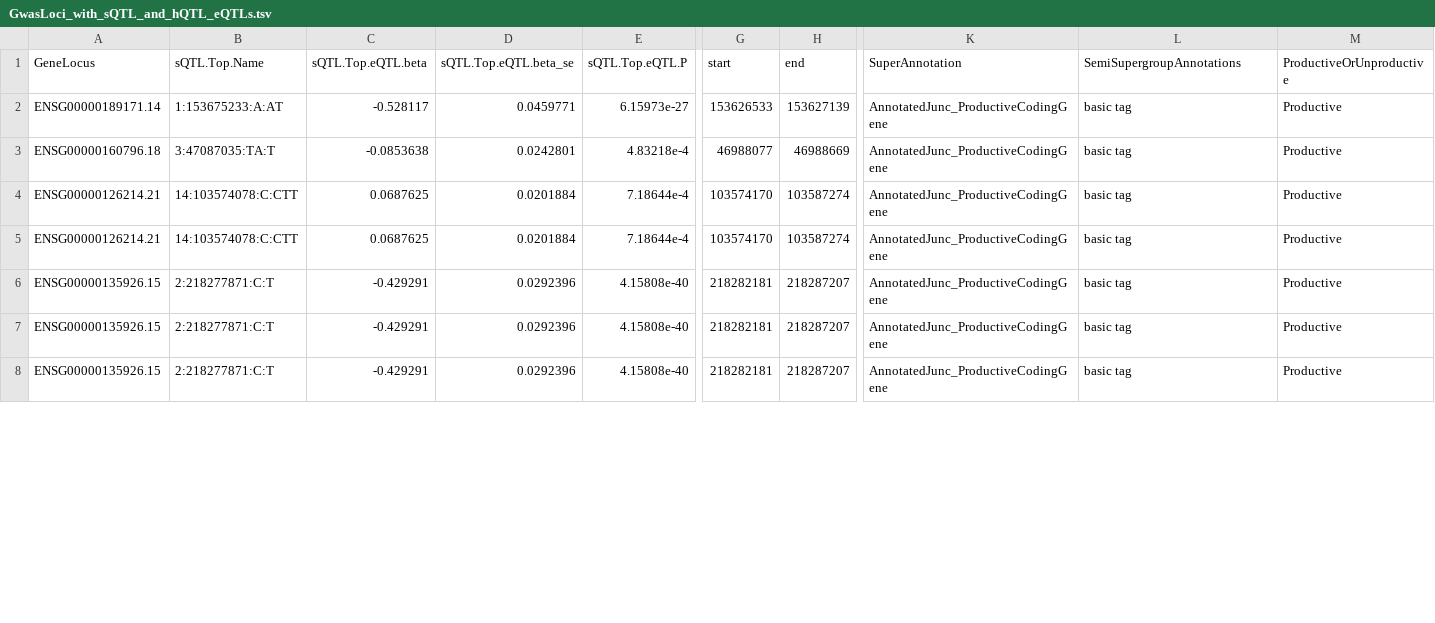
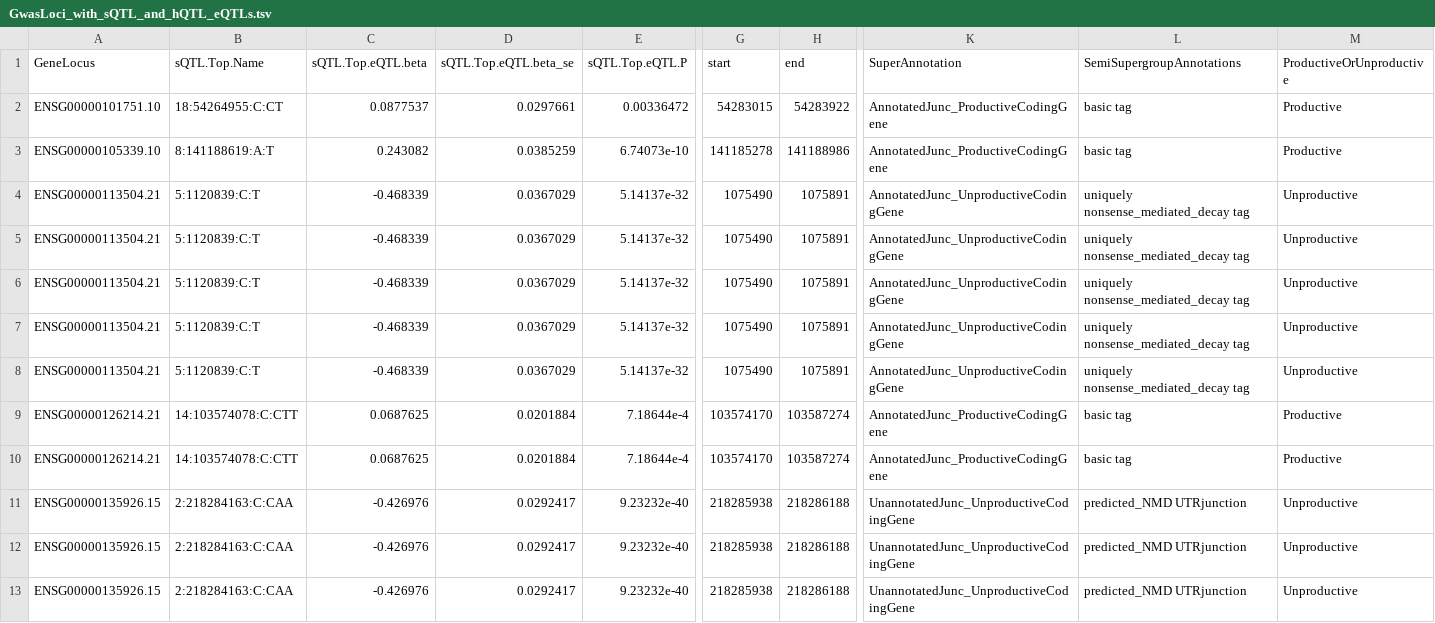
Before and after one commit to bfairkun/ChromatinSplicingQTLs, a TSV file: output/GwasLoci_with_sQTL_and_hQTL_eQTLs.tsv, drawn as a sheet; only a part is shown, gaps mark what is left out; removed rows and columns are numbered as before the commit, all else as after; rows hold the shown columns only; the diff covers the shown part only; the diff names each change by its address in the sheet, - before the commit and + after, or states it on an @@ line.

```diff
--- a/output/GwasLoci_with_sQTL_and_hQTL_eQTLs.tsv
+++ b/output/GwasLoci_with_sQTL_and_hQTL_eQTLs.tsv
-row 2: ENSG00000189171.14 | 1:153675233:A:AT | -0.528117 | 0.0459771 | 6.15973e-27 | 153626533 | 153627139 | AnnotatedJunc_ProductiveCodingGene | basic tag | Productive
@@ row 3 moved to row 30: ENSG00000160796.18 @@
@@ row 22 moved to row 2: ENSG00000101751.10 @@
@@ row 34 moved to row 3: ENSG00000105339.10 @@
@@ row 12 moved to row 4: ENSG00000113504.21 @@
@@ row 11 moved to row 5: ENSG00000113504.21 @@
@@ row 13 moved to row 6: ENSG00000113504.21 @@
@@ row 15 moved to row 7: ENSG00000113504.21 @@
@@ row 14 moved to row 8: ENSG00000113504.21 @@
-B11:B13 (sQTL.Top.Name): 2:218277871:C:T
+B11:B13 (sQTL.Top.Name): 2:218284163:C:CAA
-C11:C13 (sQTL.Top.eQTL.beta): -0.429291
+C11:C13 (sQTL.Top.eQTL.beta): -0.426976
-D11:D13 (sQTL.Top.eQTL.beta_se): 0.0292396
+D11:D13 (sQTL.Top.eQTL.beta_se): 0.0292417
-E11:E13 (sQTL.Top.eQTL.P): 4.15808e-40
+E11:E13 (sQTL.Top.eQTL.P): 9.23232e-40
-G11:G13 (start): 218282181
+G11:G13 (start): 218285938
-H11:H13 (end): 218287207
+H11:H13 (end): 218286188
-K11:K13 (SuperAnnotation): AnnotatedJunc_ProductiveCodingGene
+K11:K13 (SuperAnnotation): UnannotatedJunc_UnproductiveCodingGene
-L11:L13 (SemiSupergroupAnnotations): basic tag
+L11:L13 (SemiSupergroupAnnotations): predicted_NMD UTRjunction
-M11:M13 (ProductiveOrUnproductive): Productive
+M11:M13 (ProductiveOrUnproductive): Unproductive
```
Also changed, not shown: 1 added row, 12 moved rows and 44 edited cells elsewhere in this file, 40 other files.
